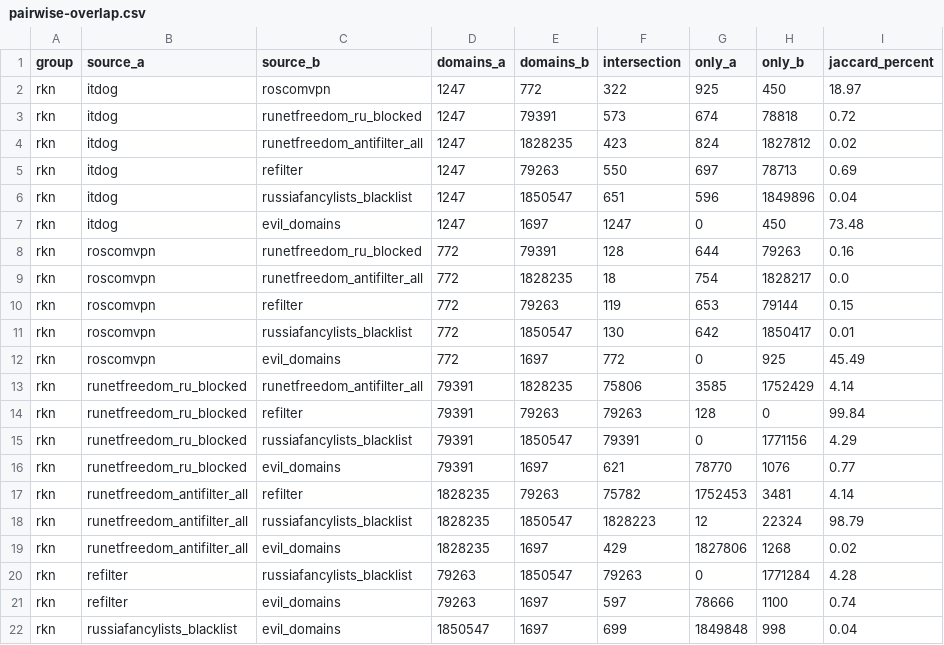
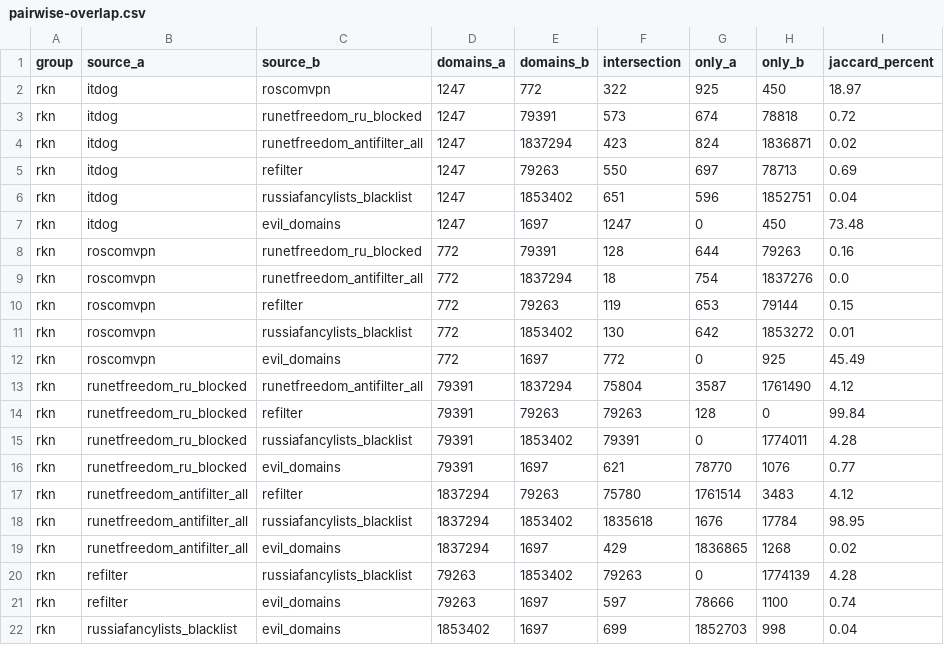
Before and after one commit to freezzz61/evil-domains, a CSV file: output/comparison/pairwise-overlap.csv, drawn as a sheet.

```diff
--- a/output/comparison/pairwise-overlap.csv
+++ b/output/comparison/pairwise-overlap.csv
@@ -3,20 +3,20 @@ rkn,itdog,roscomvpn,1247,772,322,925,450,18.97
 rkn,itdog,runetfreedom_ru_blocked,1247,79391,573,674,78818,0.72
-rkn,itdog,runetfreedom_antifilter_all,1247,1828235,423,824,1827812,0.02
+rkn,itdog,runetfreedom_antifilter_all,1247,1837294,423,824,1836871,0.02
 rkn,itdog,refilter,1247,79263,550,697,78713,0.69
-rkn,itdog,russiafancylists_blacklist,1247,1850547,651,596,1849896,0.04
+rkn,itdog,russiafancylists_blacklist,1247,1853402,651,596,1852751,0.04
 rkn,itdog,evil_domains,1247,1697,1247,0,450,73.48
 rkn,roscomvpn,runetfreedom_ru_blocked,772,79391,128,644,79263,0.16
-rkn,roscomvpn,runetfreedom_antifilter_all,772,1828235,18,754,1828217,0.0
+rkn,roscomvpn,runetfreedom_antifilter_all,772,1837294,18,754,1837276,0.0
 rkn,roscomvpn,refilter,772,79263,119,653,79144,0.15
-rkn,roscomvpn,russiafancylists_blacklist,772,1850547,130,642,1850417,0.01
+rkn,roscomvpn,russiafancylists_blacklist,772,1853402,130,642,1853272,0.01
 rkn,roscomvpn,evil_domains,772,1697,772,0,925,45.49
-rkn,runetfreedom_ru_blocked,runetfreedom_antifilter_all,79391,1828235,75806,3585,1752429,4.14
+rkn,runetfreedom_ru_blocked,runetfreedom_antifilter_all,79391,1837294,75804,3587,1761490,4.12
 rkn,runetfreedom_ru_blocked,refilter,79391,79263,79263,128,0,99.84
-rkn,runetfreedom_ru_blocked,russiafancylists_blacklist,79391,1850547,79391,0,1771156,4.29
+rkn,runetfreedom_ru_blocked,russiafancylists_blacklist,79391,1853402,79391,0,1774011,4.28
 rkn,runetfreedom_ru_blocked,evil_domains,79391,1697,621,78770,1076,0.77
-rkn,runetfreedom_antifilter_all,refilter,1828235,79263,75782,1752453,3481,4.14
-rkn,runetfreedom_antifilter_all,russiafancylists_blacklist,1828235,1850547,1828223,12,22324,98.79
-rkn,runetfreedom_antifilter_all,evil_domains,1828235,1697,429,1827806,1268,0.02
-rkn,refilter,russiafancylists_blacklist,79263,1850547,79263,0,1771284,4.28
+rkn,runetfreedom_antifilter_all,refilter,1837294,79263,75780,1761514,3483,4.12
+rkn,runetfreedom_antifilter_all,russiafancylists_blacklist,1837294,1853402,1835618,1676,17784,98.95
+rkn,runetfreedom_antifilter_all,evil_domains,1837294,1697,429,1836865,1268,0.02
+rkn,refilter,russiafancylists_blacklist,79263,1853402,79263,0,1774139,4.28
 rkn,refilter,evil_domains,79263,1697,597,78666,1100,0.74
-rkn,russiafancylists_blacklist,evil_domains,1850547,1697,699,1849848,998,0.04
+rkn,russiafancylists_blacklist,evil_domains,1853402,1697,699,1852703,998,0.04
```
Also changed, not shown: output/comparison/source-statistics.csv, 8 other files.
